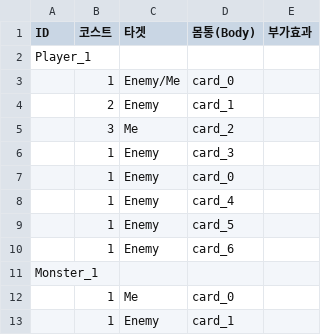
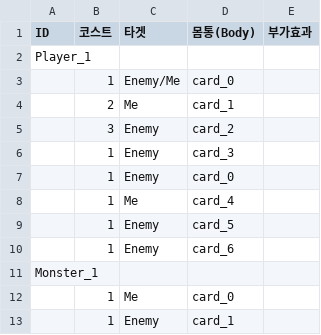
Before and after one commit to scvtzp/CardGame, a CSV file: Assets/Resources/DefaultDeckSetting.csv, drawn as a sheet.

```diff
--- a/Assets/Resources/DefaultDeckSetting.csv
+++ b/Assets/Resources/DefaultDeckSetting.csv
@@ -3,7 +3,7 @@ Player_1,,,,
 ,1,Enemy/Me,card_0,
-,2,Enemy,card_1,
-,3,Me,card_2,
+,2,Me,card_1,
+,3,Enemy,card_2,
 ,1,Enemy,card_3,
 ,1,Enemy,card_0,
-,1,Enemy,card_4,
+,1,Me,card_4,
 ,1,Enemy,card_5,
```
Also changed, not shown: 15 other files.
